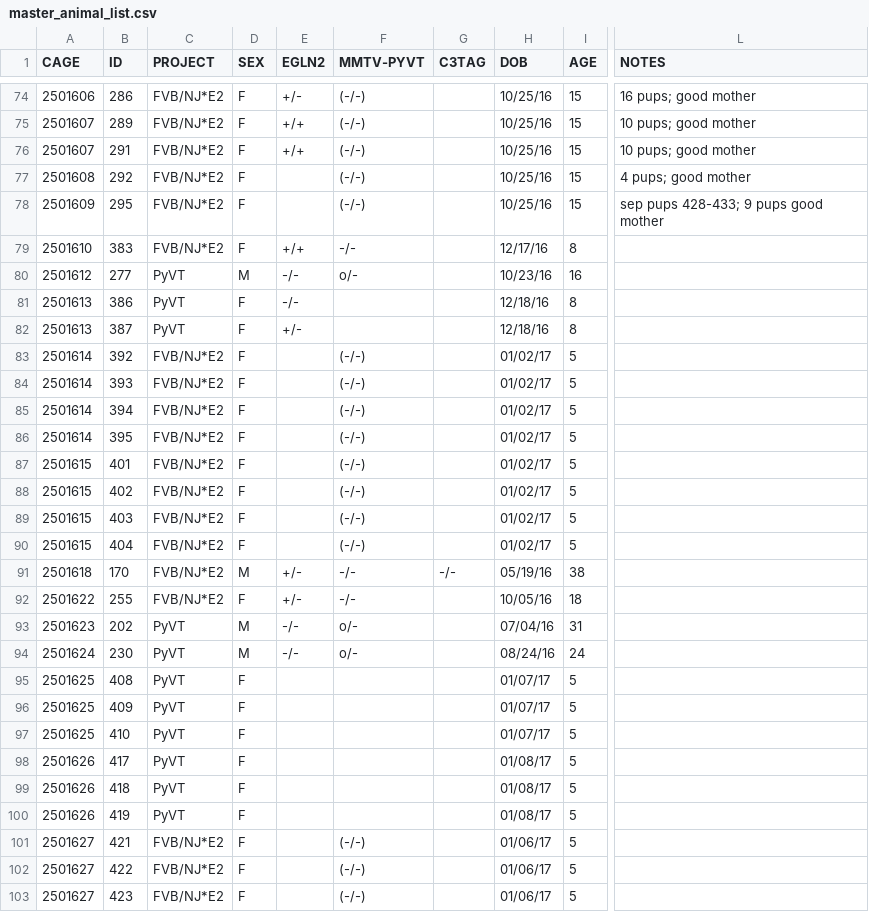
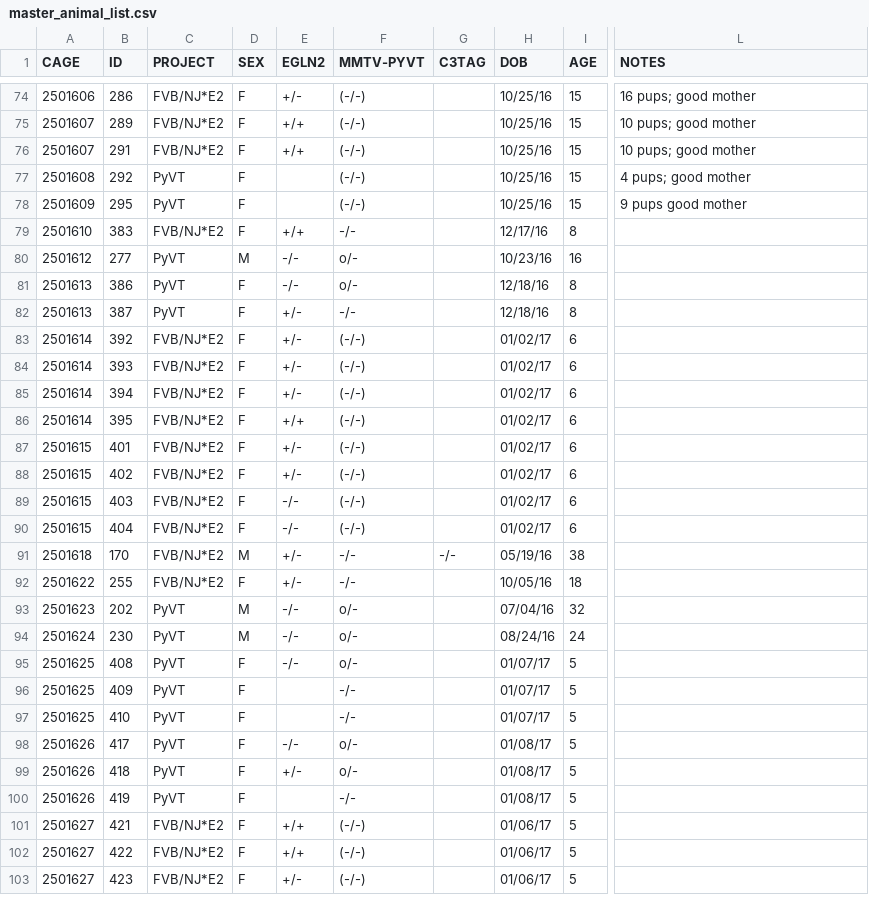
Before and after one commit to qzhanglab/animal_tracking, a CSV file: master_animal_list.csv, drawn as a sheet; only a part is shown, gaps mark what is left out; the diff covers the shown part only; the diff names each change by its address in the sheet, - before the commit and + after, or states it on an @@ line.

Commit message:
update PyVT/EglN2 genotypes

```diff
--- a/master_animal_list.csv
+++ b/master_animal_list.csv
-C77:C78 (PROJECT): FVB/NJ*E2
+C77:C78 (PROJECT): PyVT
-L78 (NOTES): sep pups 428-433; 9 pups good mother
+L78 (NOTES): 9 pups good mother
-F81 (MMTV-PYVT): (empty)
+F81 (MMTV-PYVT): o/-
-F82 (MMTV-PYVT): (empty)
+F82 (MMTV-PYVT): -/-
-E83:E85 (EGLN2): (empty)
+E83:E85 (EGLN2): +/-
-I83:I90 (AGE): 5
+I83:I90 (AGE): 6
-E86 (EGLN2): (empty)
+E86 (EGLN2): +/+
-E87:E88 (EGLN2): (empty)
+E87:E88 (EGLN2): +/-
-E89:E90 (EGLN2): (empty)
+E89:E90 (EGLN2): -/-
-I93 (AGE): 31
+I93 (AGE): 32
-E95 (EGLN2): (empty)
+E95 (EGLN2): -/-
-F95 (MMTV-PYVT): (empty)
+F95 (MMTV-PYVT): o/-
-F96:F97 (MMTV-PYVT): (empty)
+F96:F97 (MMTV-PYVT): -/-
-E98 (EGLN2): (empty)
+E98 (EGLN2): -/-
-F98:F99 (MMTV-PYVT): (empty)
+F98:F99 (MMTV-PYVT): o/-
-E99 (EGLN2): (empty)
+E99 (EGLN2): +/-
-F100 (MMTV-PYVT): (empty)
+F100 (MMTV-PYVT): -/-
-E101:E102 (EGLN2): (empty)
+E101:E102 (EGLN2): +/+
-E103 (EGLN2): (empty)
+E103 (EGLN2): +/-
```
Also changed, not shown: 11 edited cells elsewhere in this file.
